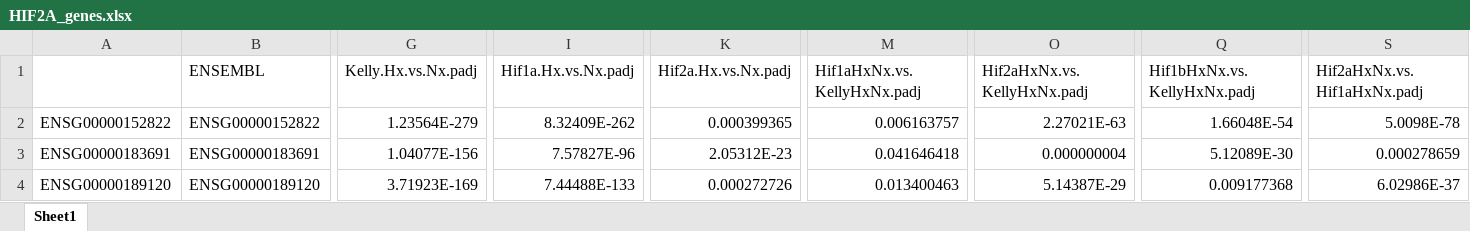
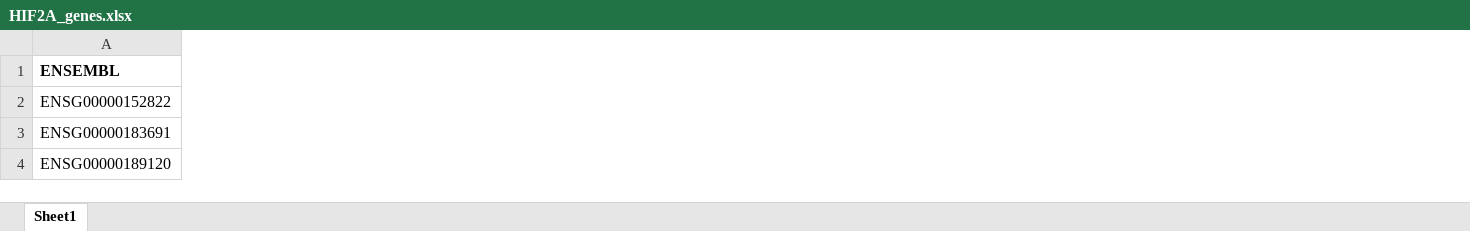
Before and after one commit to DNAborn/RNAseq_Kelly_Hx, an Excel workbook: 4_manuscript/HIF2A_genes.xlsx, sheet Sheet1, drawn as a sheet; only a part is shown, gaps mark what is left out; values as stored, in another font and other column widths than the file's, no borders; removed rows and columns are numbered as before the commit, all else as after; the diff covers the shown part only; the diff names each change by its address in the sheet, - before the commit and + after, or states it on an @@ line.

Commit message:
Include other datasets

```diff
--- a/4_manuscript/HIF2A_genes.xlsx (sheet Sheet1)
+++ b/4_manuscript/HIF2A_genes.xlsx (sheet Sheet1)
-column A, rows 2-4: ENSG00000152822 | ENSG00000183691 | ENSG00000189120
-column G (Kelly.Hx.vs.Nx.padj), rows 2-4: 1.23564E-279 | 1.04077E-156 | 3.71923E-169
-column I (Hif1a.Hx.vs.Nx.padj), rows 2-4: 8.32409E-262 | 7.57827E-96 | 7.44488E-133
-column K (Hif2a.Hx.vs.Nx.padj), rows 2-4: 0.000399365 | 2.05312E-23 | 0.000272726
-column M (Hif1aHxNx.vs.KellyHxNx.padj), rows 2-4: 0.006163757 | 0.041646418 | 0.013400463
-column O (Hif2aHxNx.vs.KellyHxNx.padj), rows 2-4: 2.27021E-63 | 0.000000004 | 5.14387E-29
-column Q (Hif1bHxNx.vs.KellyHxNx.padj), rows 2-4: 1.66048E-54 | 5.12089E-30 | 0.009177368
-column S (Hif2aHxNx.vs.Hif1aHxNx.padj), rows 2-4: 5.0098E-78 | 0.000278659 | 6.02986E-37
-A1 bold: off
+A1 bold: on
```
Also changed, not shown: 1888 edited cells and cell formats elsewhere in this sheet, hidden cells, 5 other files.
